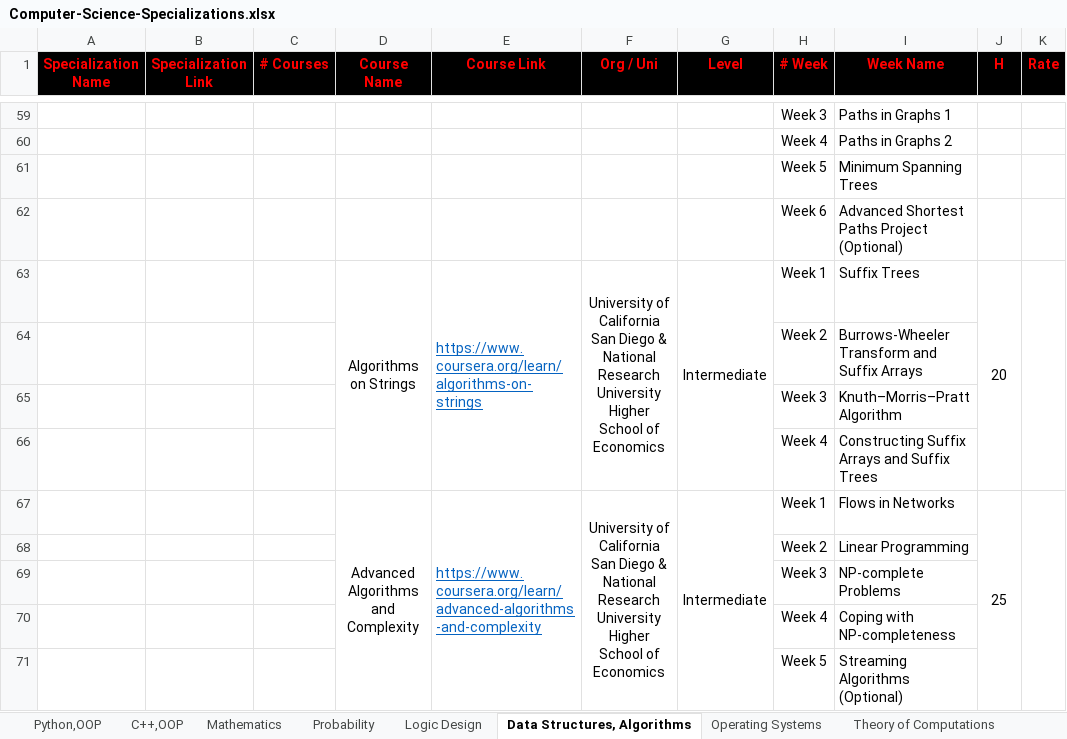
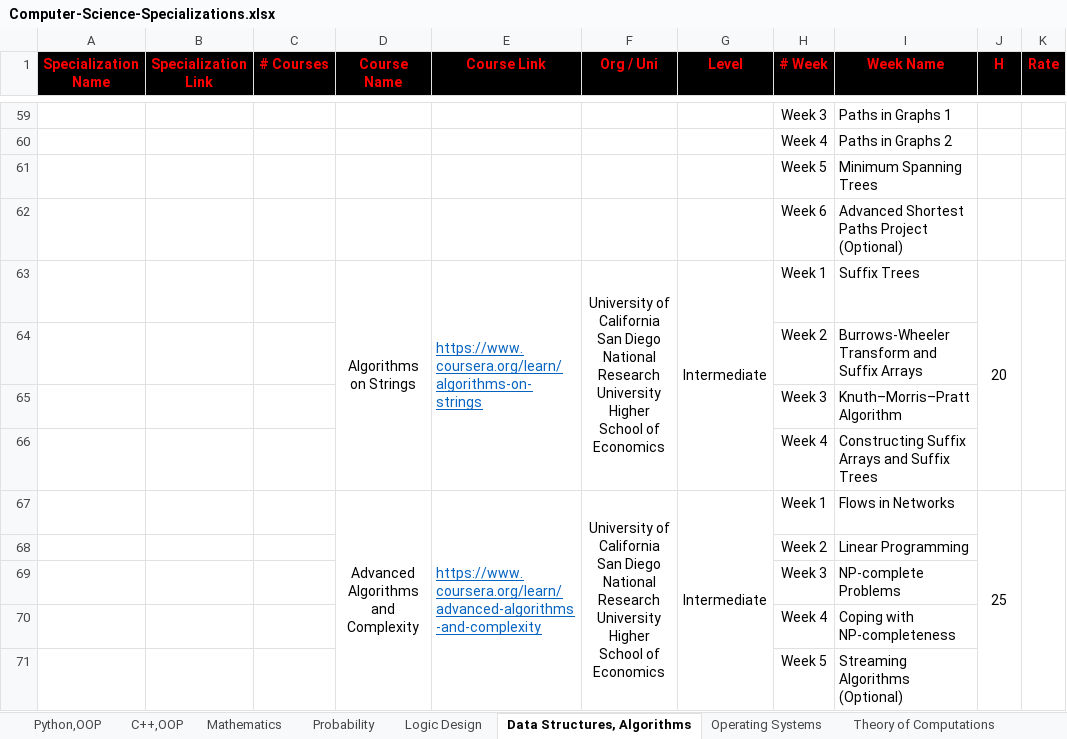
Before and after one commit to cs-MohamedAyman/eLearning-Platforms, an Excel workbook: Computer-Science-Specializations/Computer-Science-Specializations.xlsx, sheet Data Structures, Algorithms, drawn as a sheet; only a part is shown, gaps mark what is left out; values as stored, in another font and other column widths than the file's, no borders; ↵ is a line break in a cell; the diff covers the shown part only; the diff names each change by its address in the sheet, - before the commit and + after, or states it on an @@ line.

```diff
--- a/Computer-Science-Specializations/Computer-Science-Specializations.xlsx (sheet Data Structures, Algorithms)
+++ b/Computer-Science-Specializations/Computer-Science-Specializations.xlsx (sheet Data Structures, Algorithms)
-F63 (Org / Uni): …San Diego & National Research…
+F63 (Org / Uni): …San Diego ↵ National Research…
-F67 (Org / Uni): …San Diego & National Research…
+F67 (Org / Uni): …San Diego ↵ National Research…
```
Also changed, not shown: 5 edited cells elsewhere in this sheet, sheet Mathematics, sheet Python,OOP.
